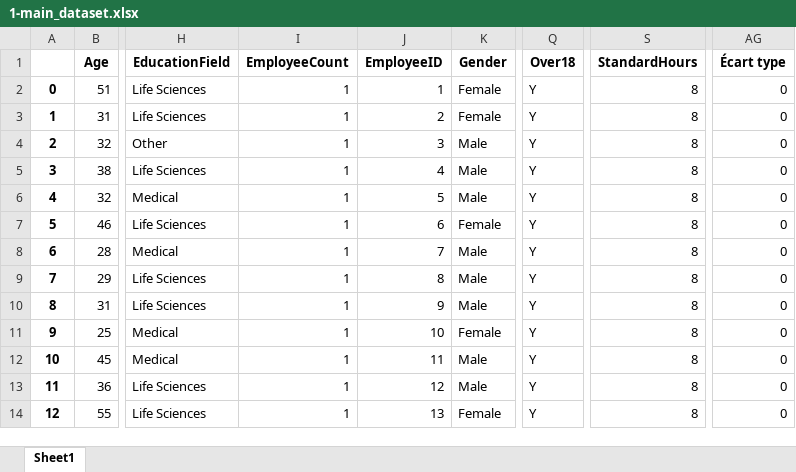
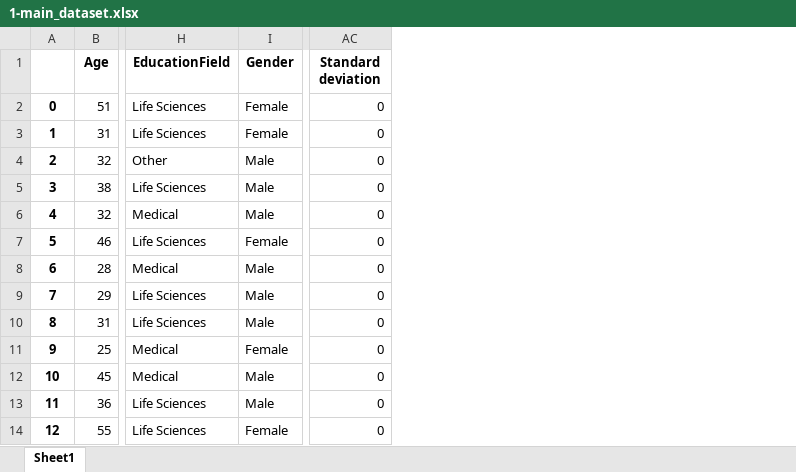
Before and after one commit to Mathieubola/ProjetIA, an Excel workbook: buffer/1-main_dataset.xlsx, sheet Sheet1, drawn as a sheet; only a part is shown, gaps mark what is left out; values as stored, in another font and other column widths than the file's, no borders; removed rows and columns are numbered as before the commit, all else as after; the diff names each change by its address in the sheet, - before the commit and + after, or states it on an @@ line.

Commit message:
removed data and adpted code to use main_prepared

```diff
--- a/buffer/1-main_dataset.xlsx (sheet Sheet1)
+++ b/buffer/1-main_dataset.xlsx (sheet Sheet1)
-column I (EmployeeCount), rows 2-14: all 1
-column J (EmployeeID), rows 2-14: 1 | 2 | 3 | 4 | 5 | 6 | 7 | 8 | 9 | 10 | 11 | 12 | 13
-column Q (Over18), rows 2-14: all Y
-column S (StandardHours), rows 2-14: all 8
-AC1: Écart type
+AC1: Standard deviation
```
Also changed, not shown: 6 other files.
